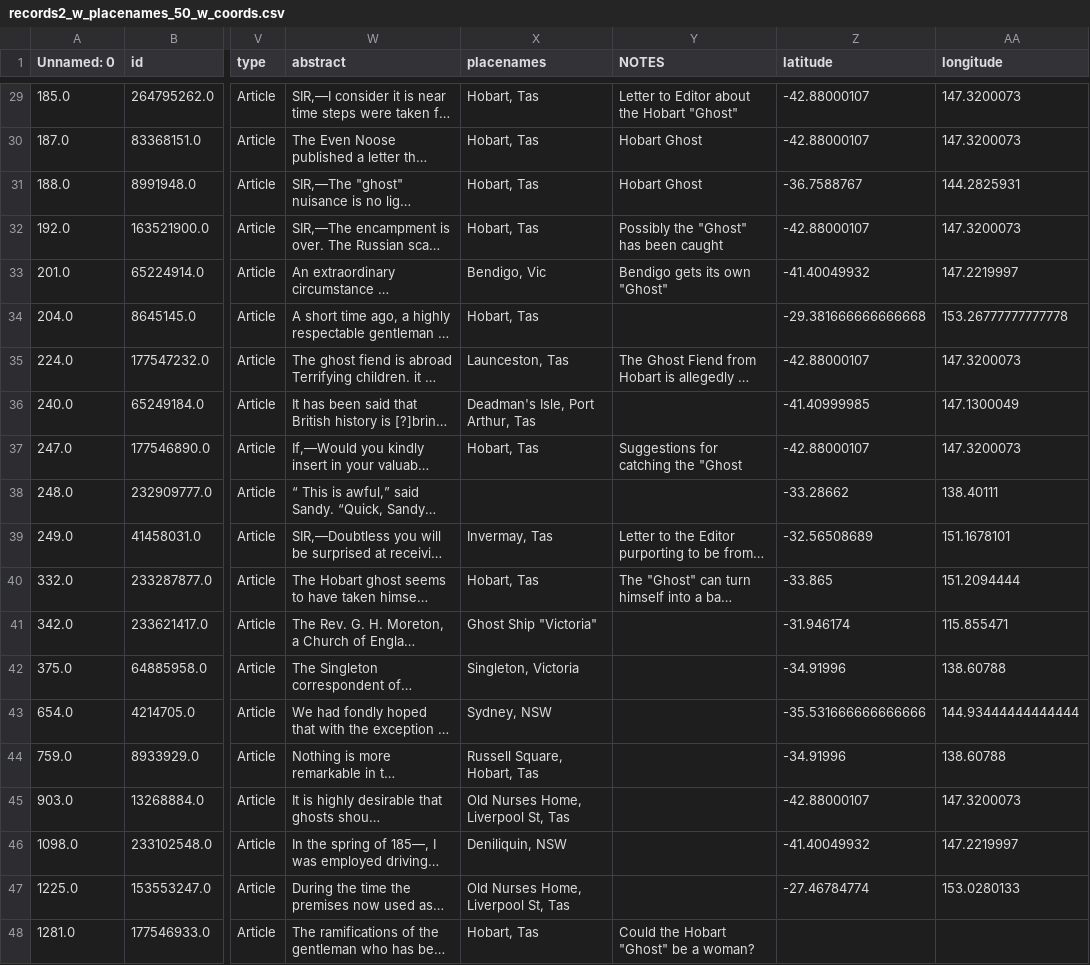
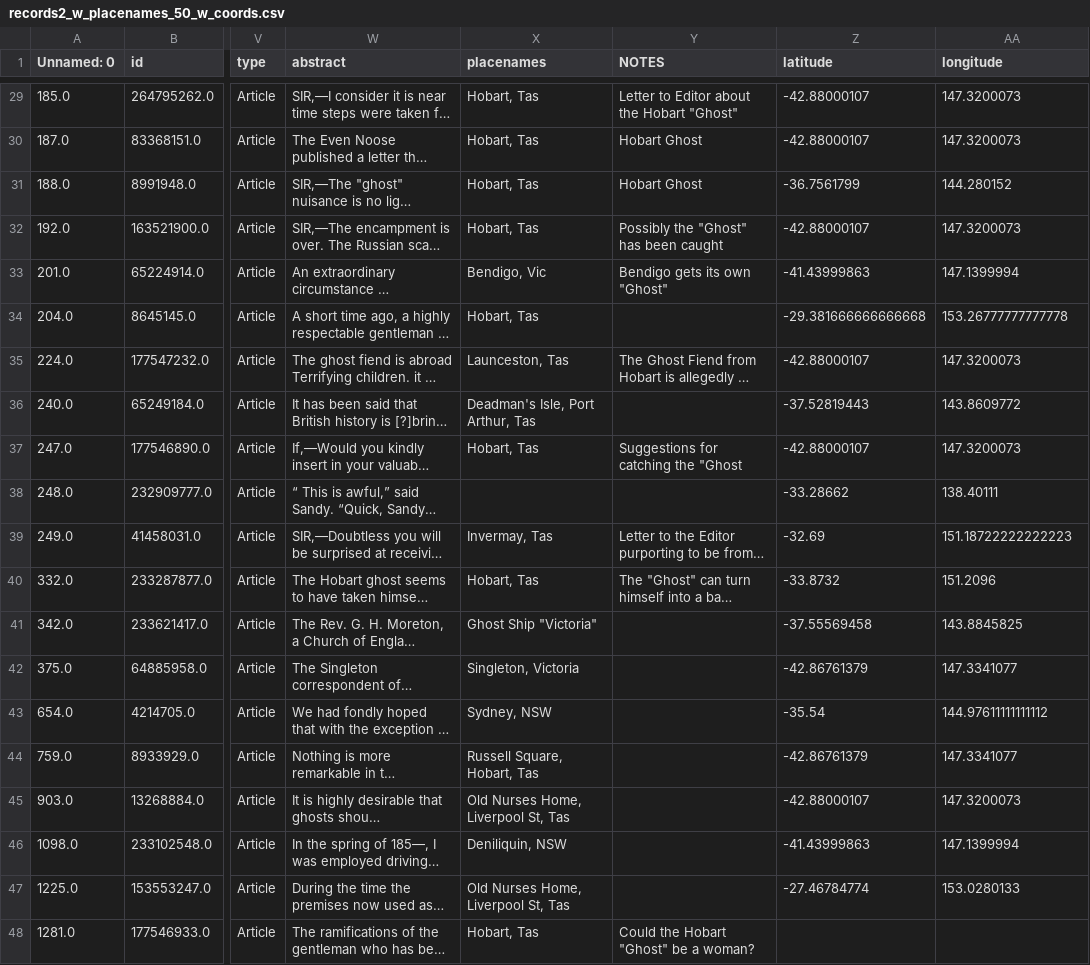
Before and after one commit to u7293638/aus-ghost-map, a CSV file: records2_w_placenames_50_w_coords.csv, drawn as a sheet; only a part is shown, gaps mark what is left out; long unchanged cells end in …; the diff covers the shown part only; the diff names each change by its address in the sheet, - before the commit and + after, or states it on an @@ line.

```diff
--- a/records2_w_placenames_50_w_coords.csv
+++ b/records2_w_placenames_50_w_coords.csv
-Z31 (latitude): -36.7588767
+Z31 (latitude): -36.7561799
-AA31 (longitude): 144.2825931
+AA31 (longitude): 144.280152
-Z33 (latitude): -41.40049932
+Z33 (latitude): -41.43999863
-AA33 (longitude): 147.2219997
+AA33 (longitude): 147.1399994
-Z36 (latitude): -41.40999985
+Z36 (latitude): -37.52819443
-AA36 (longitude): 147.1300049
+AA36 (longitude): 143.8609772
-Z39 (latitude): -32.56508689
+Z39 (latitude): -32.69
-AA39 (longitude): 151.1678101
+AA39 (longitude): 151.18722222222223
-Z40 (latitude): -33.865
+Z40 (latitude): -33.8732
-AA40 (longitude): 151.2094444
+AA40 (longitude): 151.2096
-Z41 (latitude): -31.946174
+Z41 (latitude): -37.55569458
-AA41 (longitude): 115.855471
+AA41 (longitude): 143.8845825
-Z42 (latitude): -34.91996
+Z42 (latitude): -42.86761379
-AA42 (longitude): 138.60788
+AA42 (longitude): 147.3341077
-Z43 (latitude): -35.531666666666666
+Z43 (latitude): -35.54
-AA43 (longitude): 144.93444444444444
+AA43 (longitude): 144.97611111111112
-Z44 (latitude): -34.91996
+Z44 (latitude): -42.86761379
-AA44 (longitude): 138.60788
+AA44 (longitude): 147.3341077
-Z46 (latitude): -41.40049932
+Z46 (latitude): -41.43999863
-AA46 (longitude): 147.2219997
+AA46 (longitude): 147.1399994
```
Also changed, not shown: 1 added row, 1 removed row and 30 edited cells elsewhere in this file, 1 other file.
